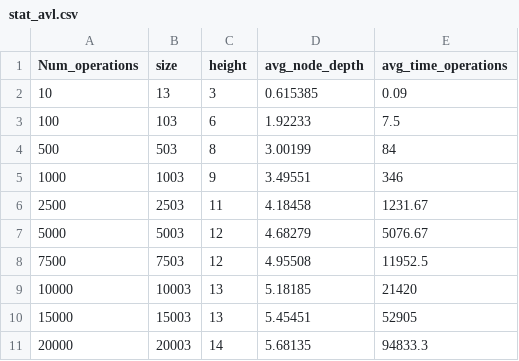
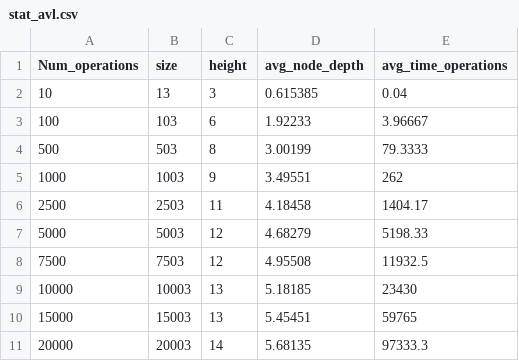
Before and after one commit to Javes7777/Tree-Experiments, a CSV file: stat_avl.csv, drawn as a sheet.

Commit message:
size fixed

```diff
--- a/stat_avl.csv
+++ b/stat_avl.csv
@@ -1,11 +1,11 @@
 Num_operations,size,height,avg_node_depth,avg_time_operations
-10,13,3,0.615385,0.09
-100,103,6,1.92233,7.5
-500,503,8,3.00199,84
-1000,1003,9,3.49551,346
-2500,2503,11,4.18458,1231.67
-5000,5003,12,4.68279,5076.67
-7500,7503,12,4.95508,11952.5
-10000,10003,13,5.18185,21420
-15000,15003,13,5.45451,52905
-20000,20003,14,5.68135,94833.3
+10,13,3,0.615385,0.04
+100,103,6,1.92233,3.96667
+500,503,8,3.00199,79.3333
+1000,1003,9,3.49551,262
+2500,2503,11,4.18458,1404.17
+5000,5003,12,4.68279,5198.33
+7500,7503,12,4.95508,11932.5
+10000,10003,13,5.18185,23430
+15000,15003,13,5.45451,59765
+20000,20003,14,5.68135,97333.3
```
Also changed, not shown: stat_bst.csv, 2 other files.
